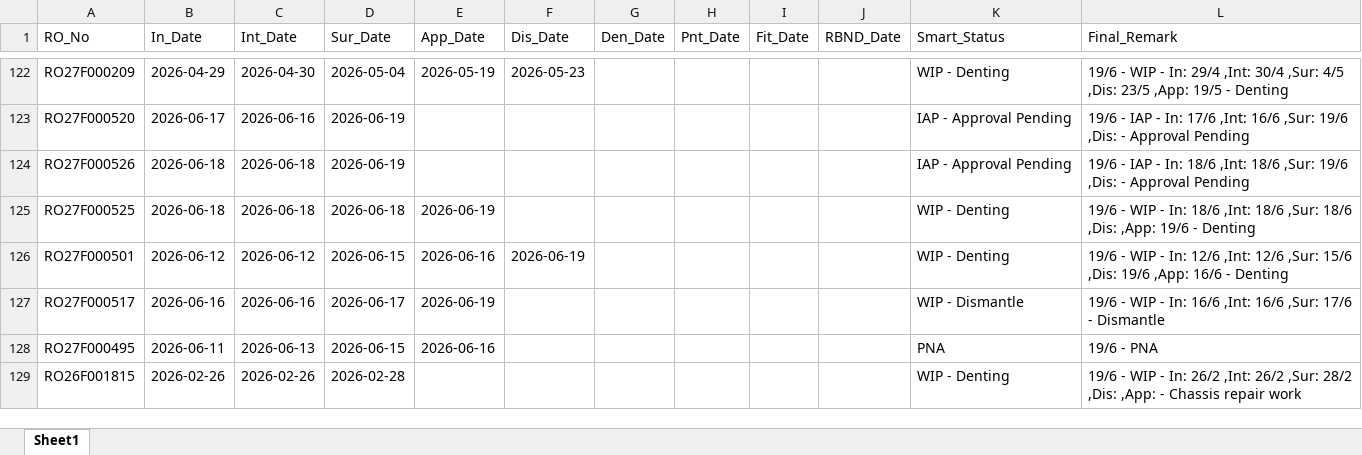
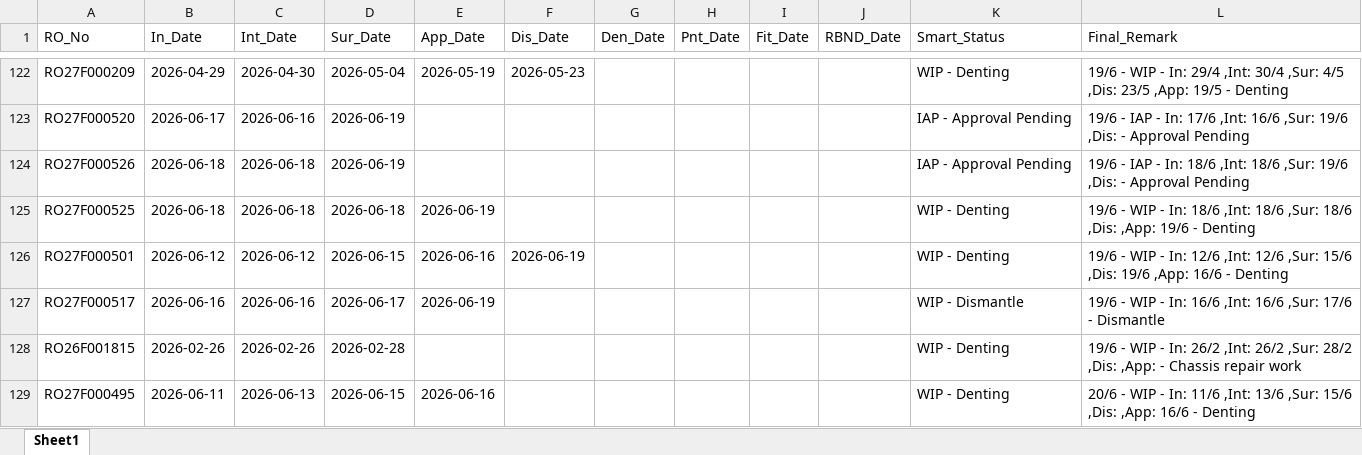
Before and after one commit to mowais05/Remark_update, an Excel workbook: database.xlsx, sheet Sheet1, drawn as a sheet; only a part is shown, gaps mark what is left out; values as stored, in another font and other column widths than the file's, no borders; removed rows and columns are numbered as before the commit, all else as after; the diff names each change by its address in the sheet, - before the commit and + after, or states it on an @@ line.

Commit message:
Update Database

```diff
--- a/database.xlsx (sheet Sheet1)
+++ b/database.xlsx (sheet Sheet1)
-row 128: RO27F000495 | 2026-06-11 | 2026-06-13 | 2026-06-15 | 2026-06-16 |  |  |  |  |  | PNA | 19/6 - PNA
+row 129: RO27F000495 | 2026-06-11 | 2026-06-13 | 2026-06-15 | 2026-06-16 |  |  |  |  |  | WIP - Denting | 20/6 - WIP - In: 11/6 ,Int: 13/6 ,Sur: 15/6 ,Dis: ,App: 16/6 - Denting
```
